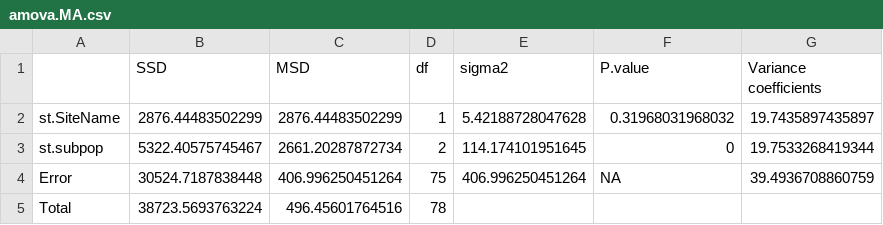
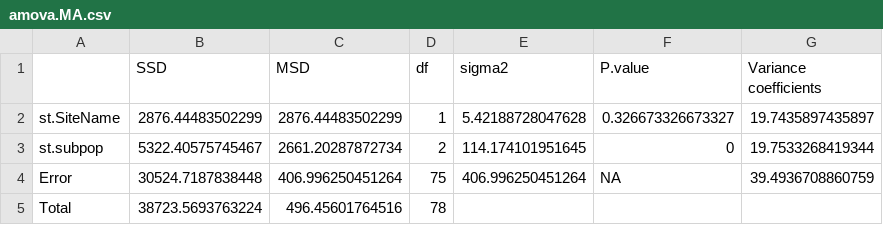
Before and after one commit to esotka/spartina.genetics, a CSV file: output/amova.MA.csv, drawn as a sheet.

```diff
--- a/output/amova.MA.csv
+++ b/output/amova.MA.csv
@@ -1,3 +1,3 @@
 "","SSD","MSD","df","sigma2","P.value","Variance coefficients"
-"st.SiteName",2876.44483502299,2876.44483502299,1,"5.42188728047628","0.31968031968032","19.7435897435897"
+"st.SiteName",2876.44483502299,2876.44483502299,1,"5.42188728047628","0.326673326673327","19.7435897435897"
 "st.subpop",5322.40575745467,2661.20287872734,2,"114.174101951645","0","19.7533268419344"
```
Also changed, not shown: output/amova.SC.csv, 9 other files.
